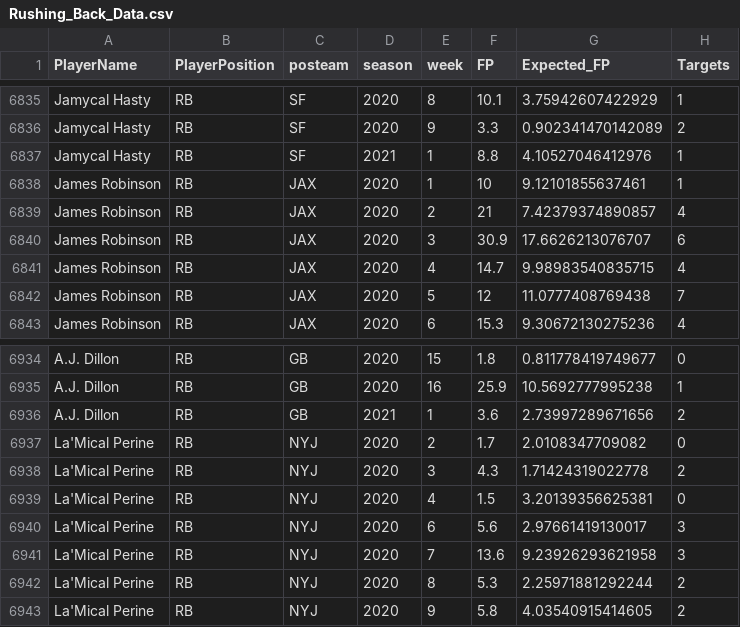
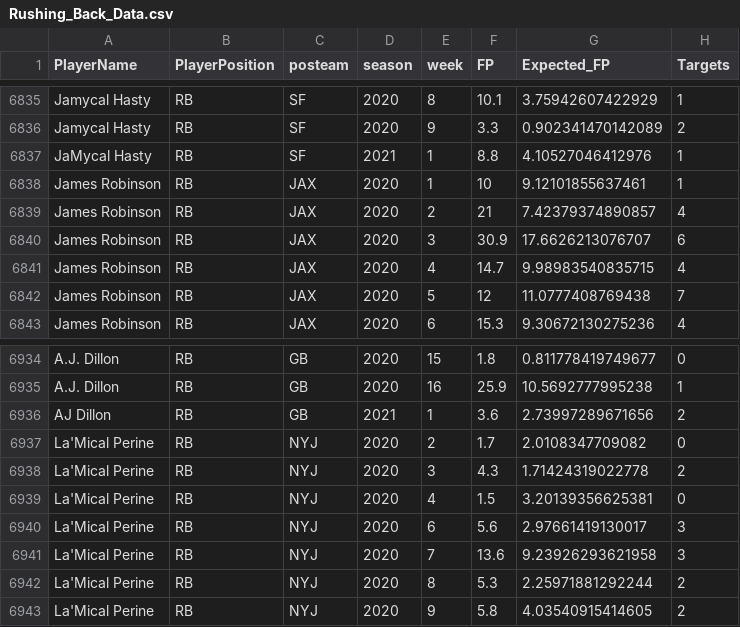
Before and after one commit to KoalatyStats/Test, a CSV file: Rushing_Back_Data.csv, drawn as a sheet; only a part is shown, gaps mark what is left out; the diff names each change by its address in the sheet, - before the commit and + after, or states it on an @@ line.

```diff
--- a/Rushing_Back_Data.csv
+++ b/Rushing_Back_Data.csv
-A6837 (PlayerName): Jamycal Hasty
+A6837 (PlayerName): JaMycal Hasty
-A6936 (PlayerName): A.J. Dillon
+A6936 (PlayerName): AJ Dillon
```
Also changed, not shown: 3 other files.
